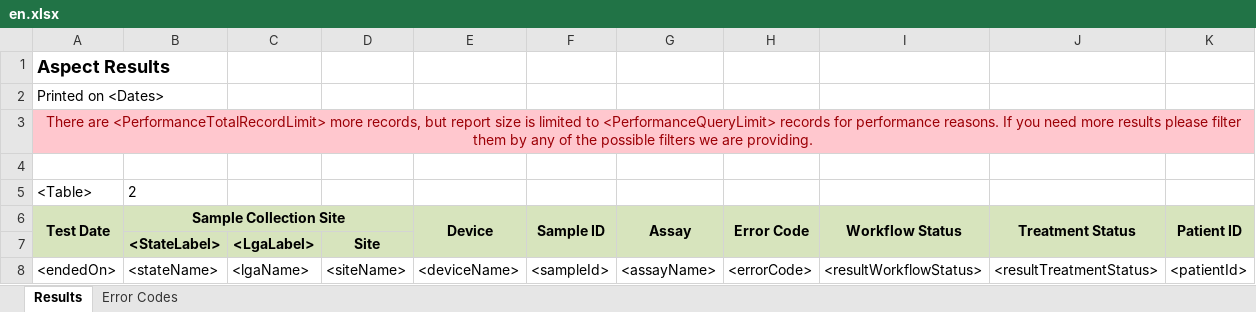
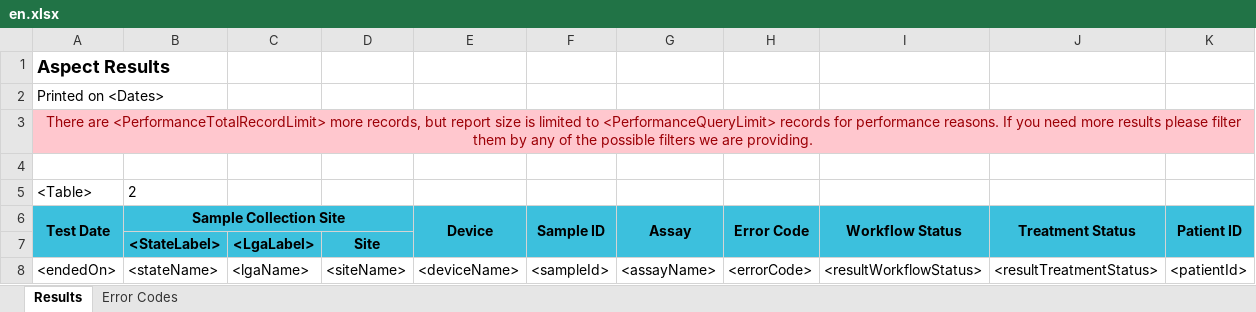
Before and after one commit to RahatSaqib/aspect, an Excel workbook: api/templates/all_results/en.xlsx, sheet Results, drawn as a sheet; values as stored, in another font and other column widths than the file's, no borders; the diff names each change by its address in the sheet, - before the commit and + after, or states it on an @@ line.

```diff
--- a/api/templates/all_results/en.xlsx (sheet Results)
+++ b/api/templates/all_results/en.xlsx (sheet Results)
-A6:K6 fill: #D7E4BD
+A6:K6 fill: #3CC0DD
-A7 fill: none
+A7 fill: #3CC0DD
-B7:G7 fill: #D7E4BD
+B7:G7 fill: #3CC0DD
-H7:K7 fill: none
+H7:K7 fill: #3CC0DD
```
Also changed, not shown: api/templates/all_results/es.xlsx, api/templates/all_results/uk.xlsx.
